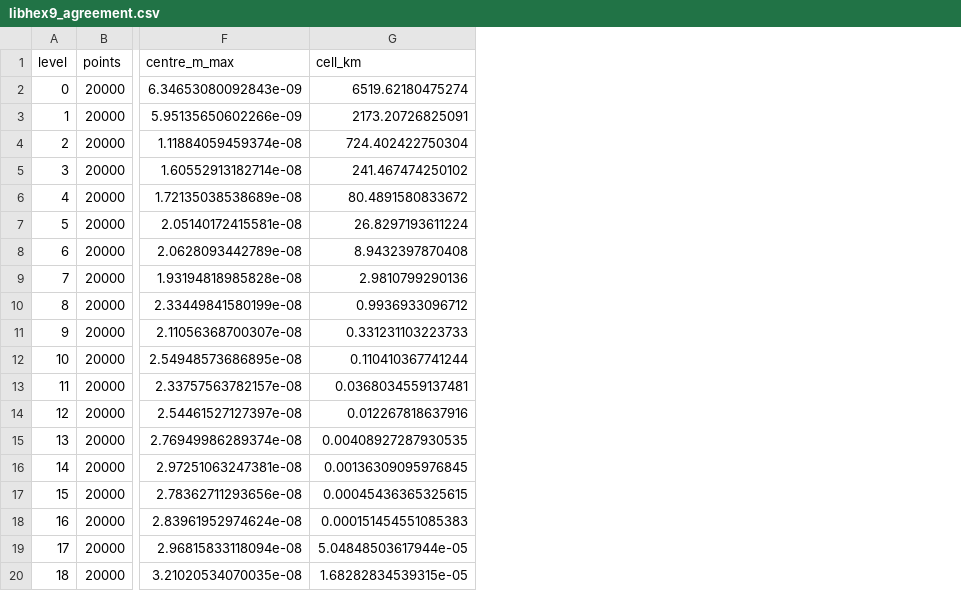
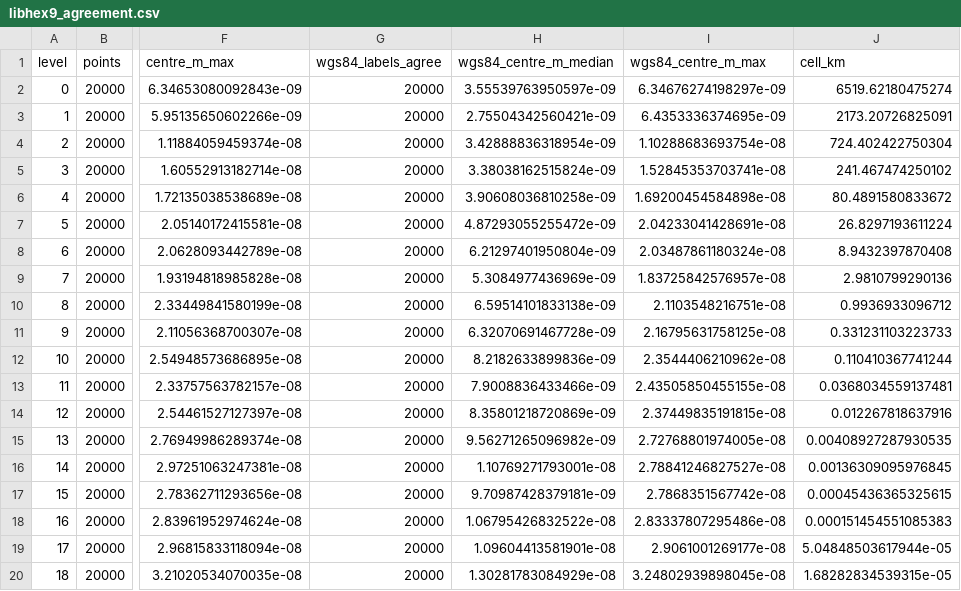
Before and after one commit to gcol33/hexify, a CSV file: paper/bench/results/libhex9_agreement.csv, drawn as a sheet; only a part is shown, gaps mark what is left out; the diff names each change by its address in the sheet, - before the commit and + after, or states it on an @@ line.

```diff
--- a/paper/bench/results/libhex9_agreement.csv
+++ b/paper/bench/results/libhex9_agreement.csv
+column G (wgs84_labels_agree), rows 2-20: all 20000
+column H (wgs84_centre_m_median), rows 2-20: 3.55539763950597e-09 | 2.75504342560421e-09 | 3.42888836318954e-09 | 3.38038162515824e-09 | 3.90608036810258e-09 | 4.87293055255472e-09 | 6.21297401950804e-09 | 5.3084977436969e-09 | 6.59514101833138e-09 | 6.32070691467728e-09 | 8.2182633899836e-09 | 7.9008836433466e-09 | 8.35801218720869e-09 | 9.56271265096982e-09 | 1.10769271793001e-08 | 9.70987428379181e-09 | 1.06795426832522e-08 | 1.09604413581901e-08 | 1.30281783084929e-08
+column I (wgs84_centre_m_max), rows 2-20: 6.34676274198297e-09 | 6.4353336374695e-09 | 1.10288683693754e-08 | 1.52845353703741e-08 | 1.69200454584898e-08 | 2.04233041428691e-08 | 2.03487861180324e-08 | 1.83725842576957e-08 | 2.1103548216751e-08 | 2.16795631758125e-08 | 2.3544406210962e-08 | 2.43505850455155e-08 | 2.37449835191815e-08 | 2.72768801974005e-08 | 2.78841246827527e-08 | 2.7868351567742e-08 | 2.83337807295486e-08 | 2.9061001269177e-08 | 3.24802939898045e-08
```
Also changed, not shown: 2 other files.
